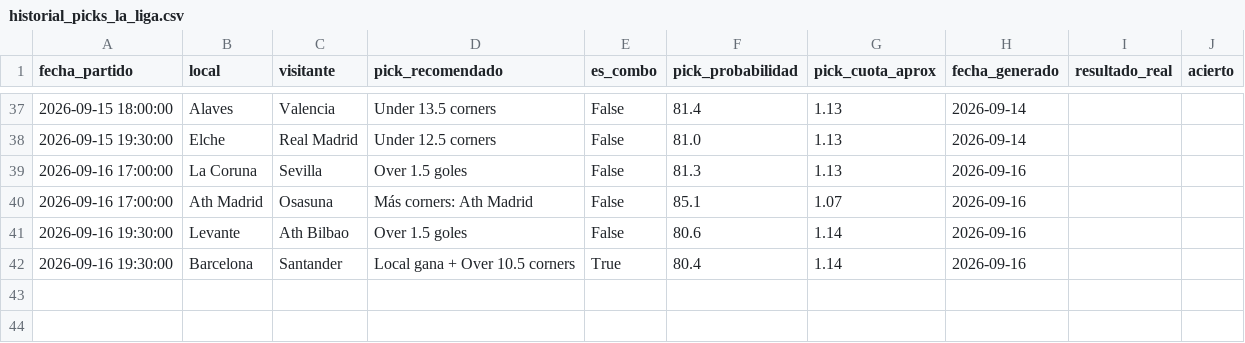
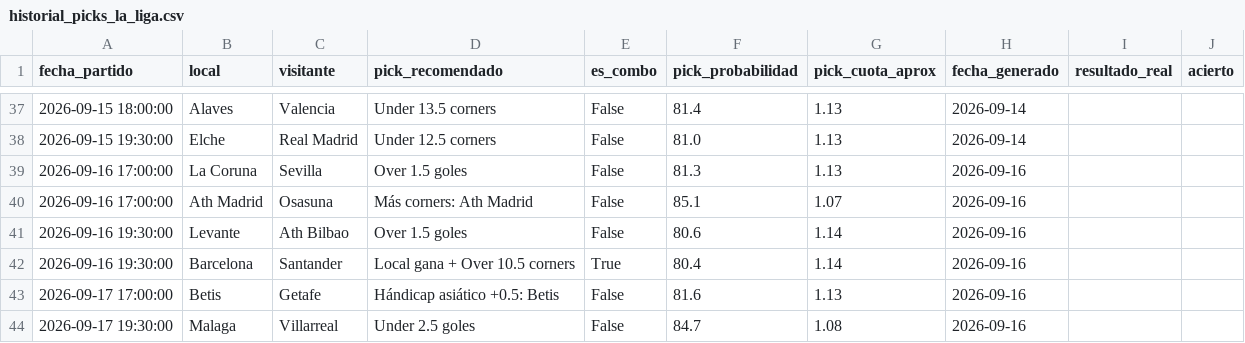
Before and after one commit to hectormera4-dotcom/premier-picks, a CSV file: historial_picks_la_liga.csv, drawn as a sheet; only a part is shown, gaps mark what is left out; the diff names each change by its address in the sheet, - before the commit and + after, or states it on an @@ line.

```diff
--- a/historial_picks_la_liga.csv
+++ b/historial_picks_la_liga.csv
+row 43: 2026-09-17 17:00:00 | Betis | Getafe | Hándicap asiático +0.5: Betis | False | 81.6 | 1.13 | 2026-09-16
+row 44: 2026-09-17 19:30:00 | Malaga | Villarreal | Under 2.5 goles | False | 84.7 | 1.08 | 2026-09-16
```
Also changed, not shown: historial_combinadas.csv, picks_del_dia_la_liga.csv, 2 other files.
